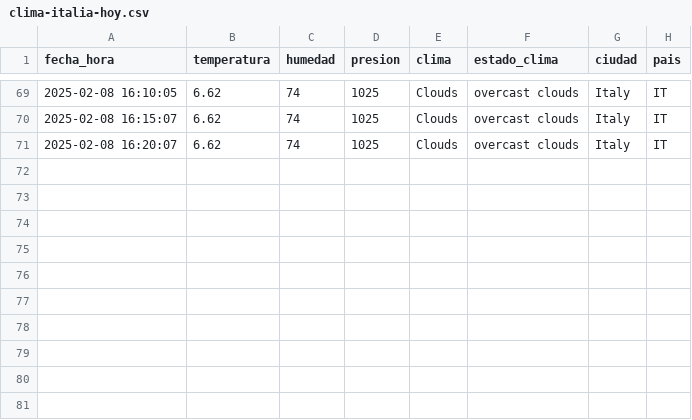
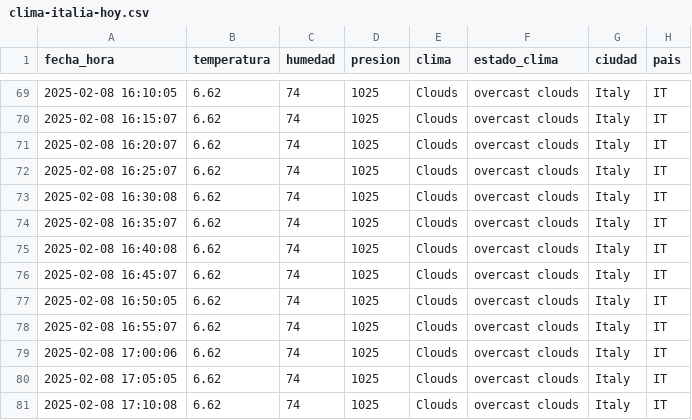
Before and after one commit to keyaru18/Clima-Italia-App, a CSV file: clima-italia-hoy.csv, drawn as a sheet; only a part is shown, gaps mark what is left out.

```diff
--- a/clima-italia-hoy.csv
+++ b/clima-italia-hoy.csv
@@ -71 +71,11 @@ fecha_hora,temperatura,humedad,presion,clima,estado_clima,ciudad,pais
 2025-02-08 16:20:07,6.62,74,1025,Clouds,overcast clouds,Italy,IT
+2025-02-08 16:25:07,6.62,74,1025,Clouds,overcast clouds,Italy,IT
+2025-02-08 16:30:08,6.62,74,1025,Clouds,overcast clouds,Italy,IT
+2025-02-08 16:35:07,6.62,74,1025,Clouds,overcast clouds,Italy,IT
+2025-02-08 16:40:08,6.62,74,1025,Clouds,overcast clouds,Italy,IT
+2025-02-08 16:45:07,6.62,74,1025,Clouds,overcast clouds,Italy,IT
+2025-02-08 16:50:05,6.62,74,1025,Clouds,overcast clouds,Italy,IT
+2025-02-08 16:55:07,6.62,74,1025,Clouds,overcast clouds,Italy,IT
+2025-02-08 17:00:06,6.62,74,1025,Clouds,overcast clouds,Italy,IT
+2025-02-08 17:05:05,6.62,74,1025,Clouds,overcast clouds,Italy,IT
+2025-02-08 17:10:08,6.62,74,1025,Clouds,overcast clouds,Italy,IT
```
Also changed, not shown: 7 other files.
